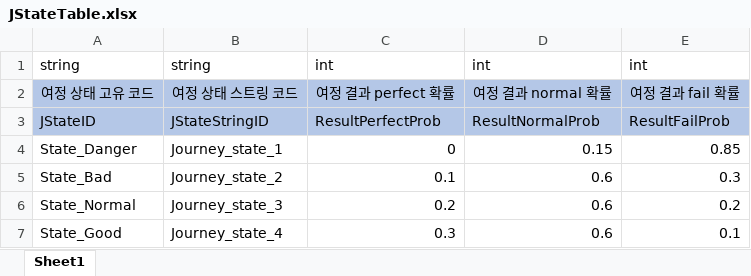
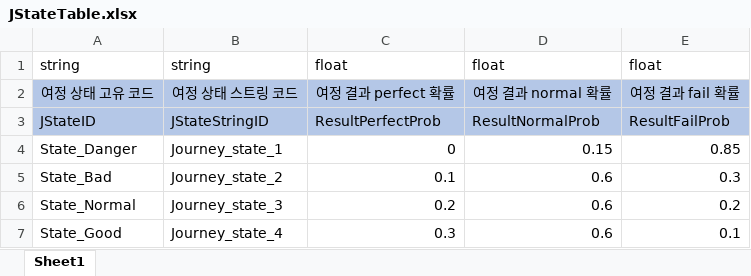
Before and after one commit to FrenzyNight/Heros-Manager, an Excel workbook: GameDesign/HMtable/JStateTable.xlsx, sheet Sheet1, drawn as a sheet; values as stored, in another font and other column widths than the file's, no borders; the diff names each change by its address in the sheet, - before the commit and + after, or states it on an @@ line.

Commit message:
csv파일 float형 수정
csv파일 float형 수정

```diff
--- a/GameDesign/HMtable/JStateTable.xlsx (sheet Sheet1)
+++ b/GameDesign/HMtable/JStateTable.xlsx (sheet Sheet1)
-C1: int
+C1: float
-D1: int
+D1: float
-E1: int
+E1: float
```
Also changed, not shown: GameDesign/HMtable/FenceTable.xlsx, 5 other files.
